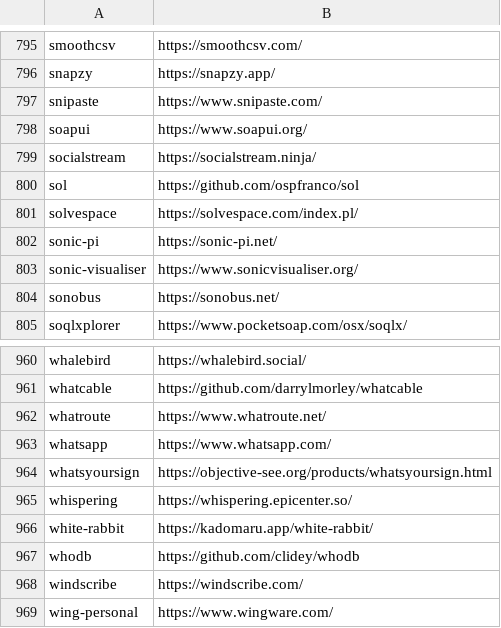
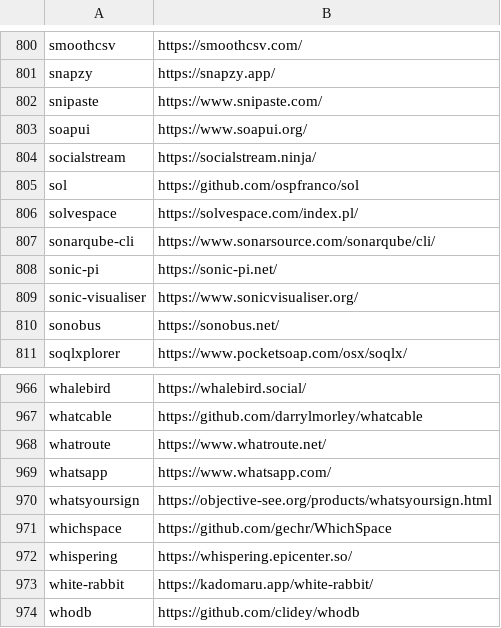
Before and after one commit to tinhkyaw/tinhkyaw, a CSV file: lists/casks.csv, drawn as a sheet; only a part is shown, gaps mark what is left out; the shorter side is filled out with more unchanged rows; the diff covers the shown part only; the diff names each change by its address in the sheet, - before the commit and + after, or states it on an @@ line.

```diff
--- a/lists/casks.csv
+++ b/lists/casks.csv
+row 807: sonarqube-cli | https://www.sonarsource.com/sonarqube/cli/
+row 971: whichspace | https://github.com/gechr/WhichSpace
```
Also changed, not shown: 5 added rows elsewhere in this file, lists/casks_p.csv, 2 other files.
